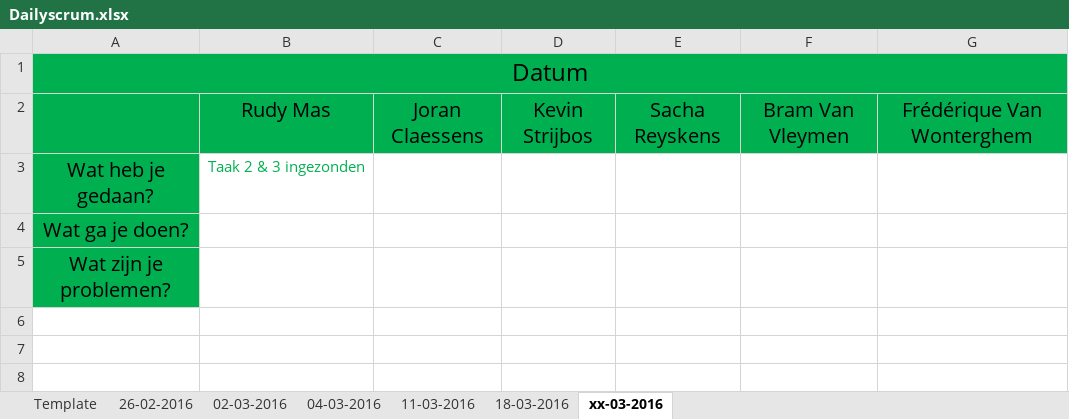
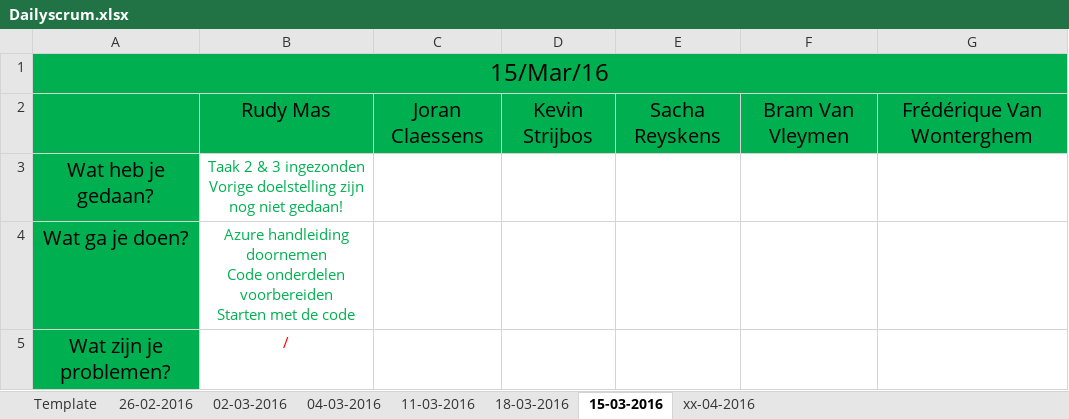
Before and after one commit to pxlit-projects/AppDev05_2016, an Excel workbook: scrum/Dailyscrum.xlsx, sheet 15-03-2016, drawn as a sheet; values as stored, in another font and other column widths than the file's, no borders; ↵ is a line break in a cell; the diff names each change by its address in the sheet, - before the commit and + after, or states it on an @@ line.

```diff
--- a/scrum/Dailyscrum.xlsx (sheet 15-03-2016)
+++ b/scrum/Dailyscrum.xlsx (sheet 15-03-2016)
-sheet tab: xx-03-2016
+sheet tab: 15-03-2016
+sheet tab: xx-04-2016
-A1: Datum
+A1: 15/Mar/16
-B3: Taak 2 & 3 ingezonden
+B3: Taak 2 & 3 ingezonden ↵ Vorige doelstelling zijn nog niet gedaan!
-B4: (empty)
+B4: Azure handleiding doornemen ↵ Code onderdelen voorbereiden ↵ Starten met de code
-B5: (empty)
+B5: /
```
